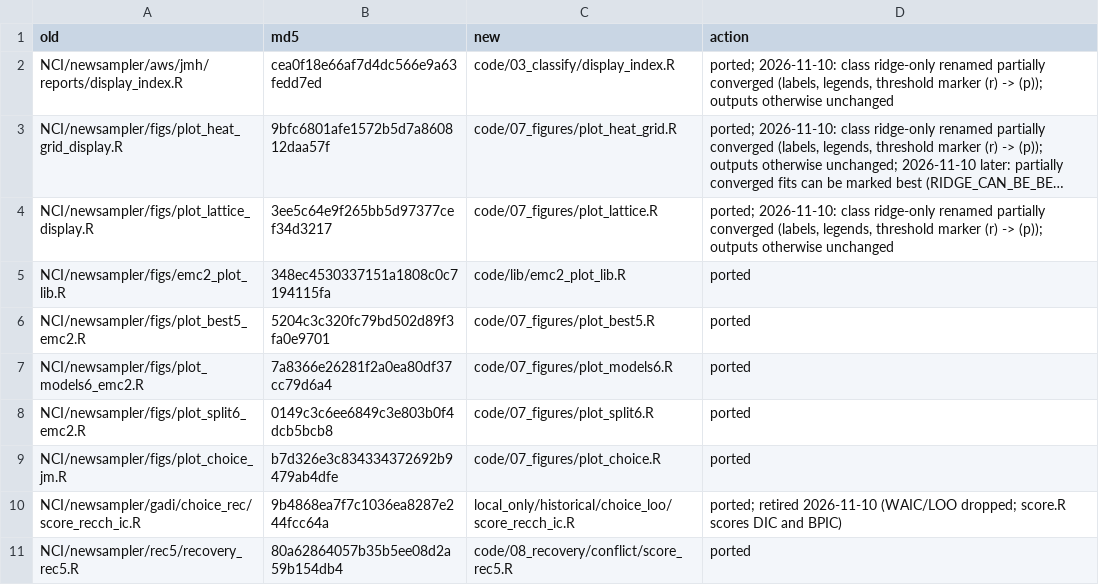
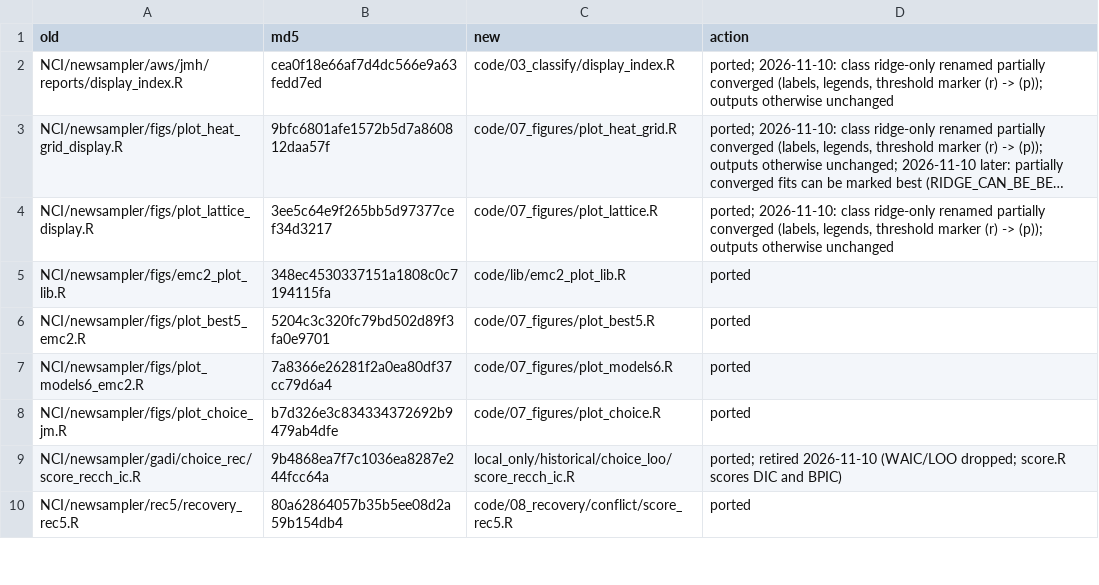
Before and after one commit to andrewheathcote/ChoiceConflict, a CSV file: code/CONSOLIDATION.csv, drawn as a sheet; only a part is shown; long unchanged cells end in ….

```diff
--- a/code/CONSOLIDATION.csv
+++ b/code/CONSOLIDATION.csv
@@ -7,3 +7,2 @@
 "NCI/newsampler/figs/plot_models6_emc2.R","7a8366e26281f2a0ea80df37cc79d6a4","code/07_figures/plot_models6.R","ported"
-"NCI/newsampler/figs/plot_split6_emc2.R","0149c3c6ee6849c3e803b0f4dcb5bcb8","code/07_figures/plot_split6.R","ported"
 "NCI/newsampler/figs/plot_choice_jm.R","b7d326e3c834334372692b9479ab4dfe","code/07_figures/plot_choice.R","ported"
```
Also changed, not shown: 16 other files.
